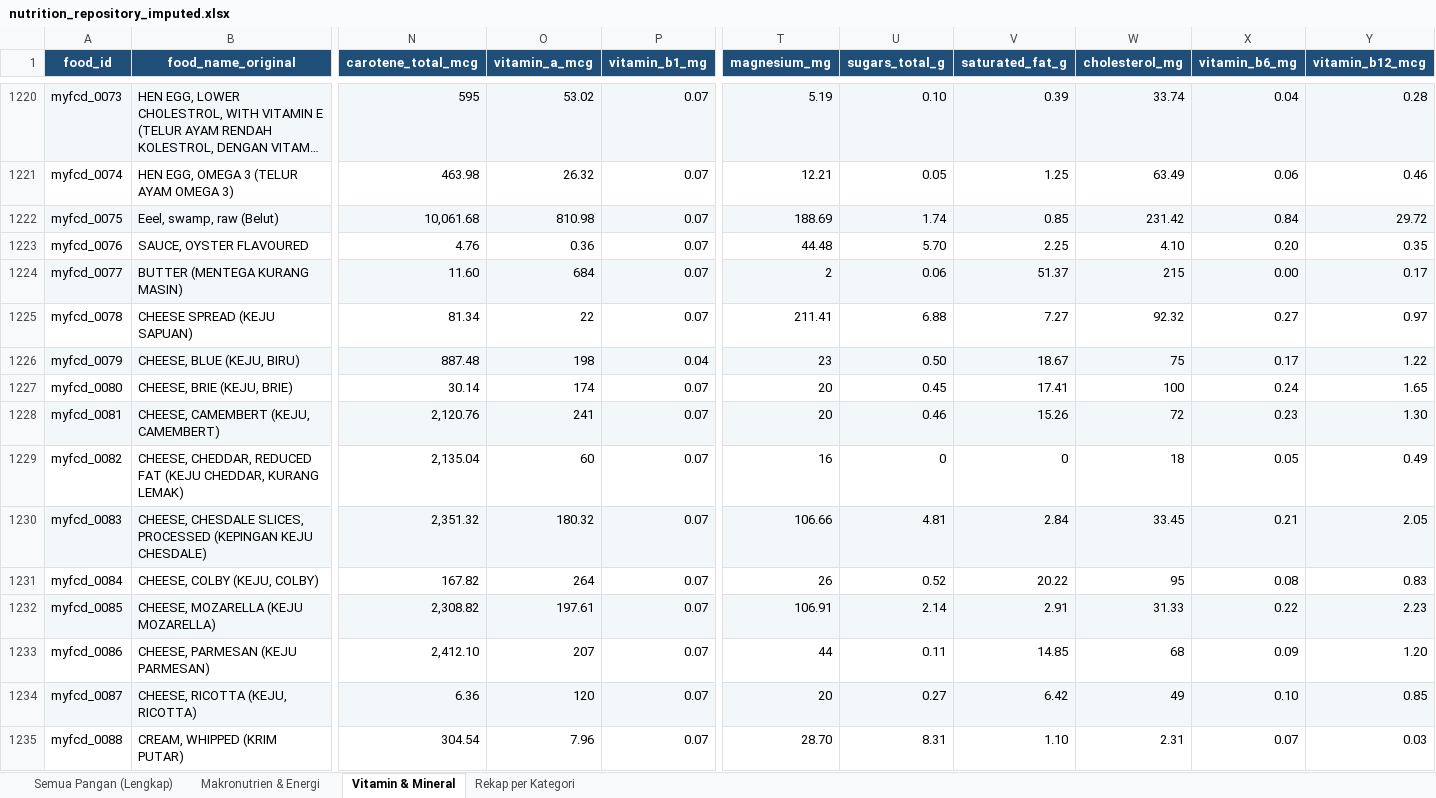
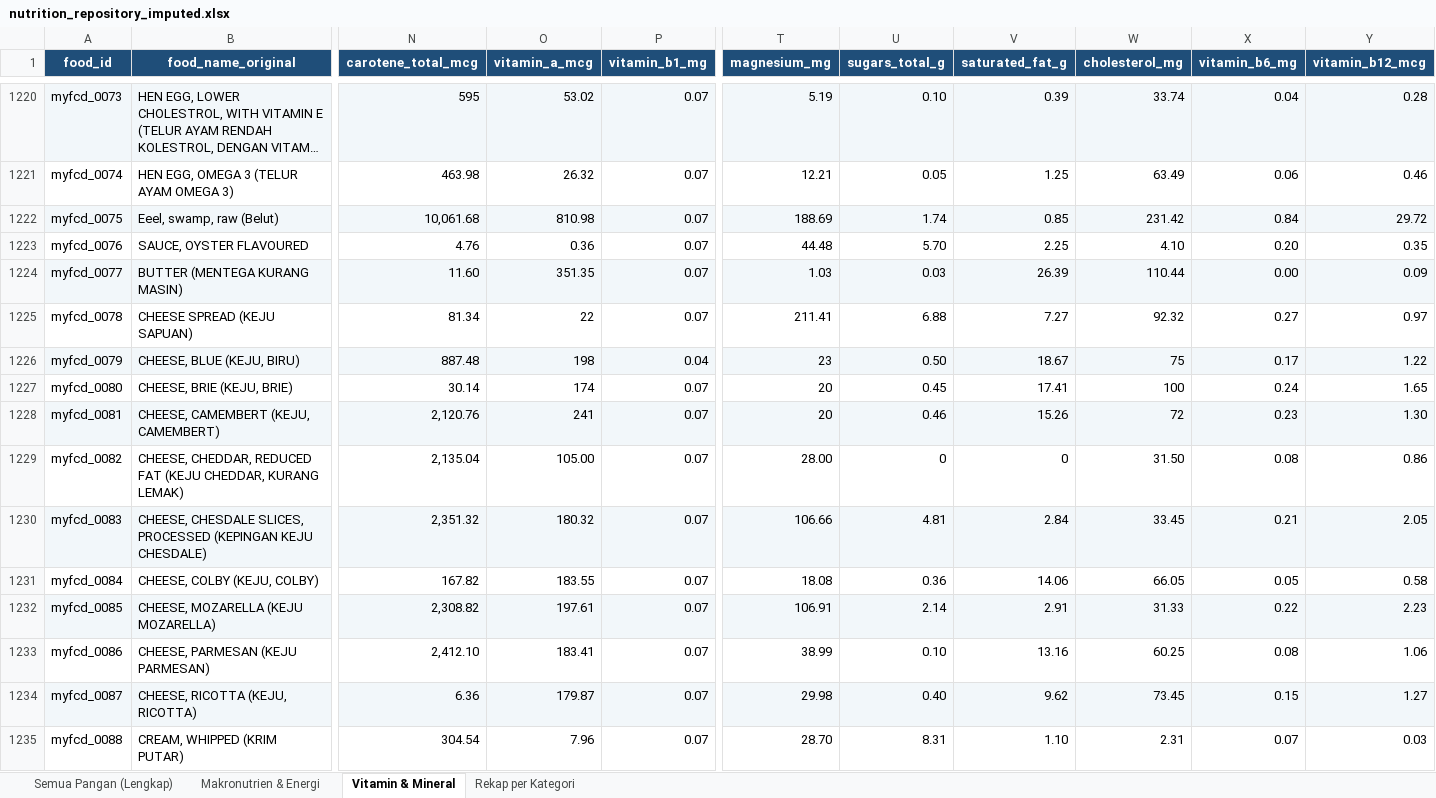
Before and after one commit to intanypurbasari/food-nutrition, an Excel workbook: data_processed/nutrition_repository_imputed.xlsx, sheet Vitamin & Mineral, drawn as a sheet; only a part is shown, gaps mark what is left out; long unchanged cells end in …; values as stored, in another font and other column widths than the file's, no borders; the diff covers the shown part only; the diff names each change by its address in the sheet, - before the commit and + after, or states it on an @@ line.

```diff
--- a/data_processed/nutrition_repository_imputed.xlsx (sheet Vitamin & Mineral)
+++ b/data_processed/nutrition_repository_imputed.xlsx (sheet Vitamin & Mineral)
-O1224 (vitamin_a_mcg): 684
+O1224 (vitamin_a_mcg): 351.35
-T1224 (magnesium_mg): 2
+T1224 (magnesium_mg): 1.03
-U1224 (sugars_total_g): 0.06
+U1224 (sugars_total_g): 0.03
-V1224 (saturated_fat_g): 51.37
+V1224 (saturated_fat_g): 26.39
-W1224 (cholesterol_mg): 215
+W1224 (cholesterol_mg): 110.44
-Y1224 (vitamin_b12_mcg): 0.17
+Y1224 (vitamin_b12_mcg): 0.09
-O1229 (vitamin_a_mcg): 60
+O1229 (vitamin_a_mcg): 105.00
-T1229 (magnesium_mg): 16
+T1229 (magnesium_mg): 28.00
-W1229 (cholesterol_mg): 18
+W1229 (cholesterol_mg): 31.50
-X1229 (vitamin_b6_mg): 0.05
+X1229 (vitamin_b6_mg): 0.08
-Y1229 (vitamin_b12_mcg): 0.49
+Y1229 (vitamin_b12_mcg): 0.86
-O1231 (vitamin_a_mcg): 264
+O1231 (vitamin_a_mcg): 183.55
-T1231 (magnesium_mg): 26
+T1231 (magnesium_mg): 18.08
-U1231 (sugars_total_g): 0.52
+U1231 (sugars_total_g): 0.36
-V1231 (saturated_fat_g): 20.22
+V1231 (saturated_fat_g): 14.06
-W1231 (cholesterol_mg): 95
+W1231 (cholesterol_mg): 66.05
-X1231 (vitamin_b6_mg): 0.08
+X1231 (vitamin_b6_mg): 0.05
-Y1231 (vitamin_b12_mcg): 0.83
+Y1231 (vitamin_b12_mcg): 0.58
-O1233 (vitamin_a_mcg): 207
+O1233 (vitamin_a_mcg): 183.41
-T1233 (magnesium_mg): 44
+T1233 (magnesium_mg): 38.99
-U1233 (sugars_total_g): 0.11
+U1233 (sugars_total_g): 0.10
-V1233 (saturated_fat_g): 14.85
+V1233 (saturated_fat_g): 13.16
-W1233 (cholesterol_mg): 68
+W1233 (cholesterol_mg): 60.25
-X1233 (vitamin_b6_mg): 0.09
+X1233 (vitamin_b6_mg): 0.08
-Y1233 (vitamin_b12_mcg): 1.20
+Y1233 (vitamin_b12_mcg): 1.06
-O1234 (vitamin_a_mcg): 120
+O1234 (vitamin_a_mcg): 179.87
-T1234 (magnesium_mg): 20
+T1234 (magnesium_mg): 29.98
-U1234 (sugars_total_g): 0.27
+U1234 (sugars_total_g): 0.40
-V1234 (saturated_fat_g): 6.42
+V1234 (saturated_fat_g): 9.62
-W1234 (cholesterol_mg): 49
+W1234 (cholesterol_mg): 73.45
-X1234 (vitamin_b6_mg): 0.10
+X1234 (vitamin_b6_mg): 0.15
-Y1234 (vitamin_b12_mcg): 0.85
+Y1234 (vitamin_b12_mcg): 1.27
```
Also changed, not shown: 370 edited cells elsewhere in this sheet, sheet Semua Pangan (Lengkap), data_processed/nutrition_repository_integrated.xlsx, 12 other files.
